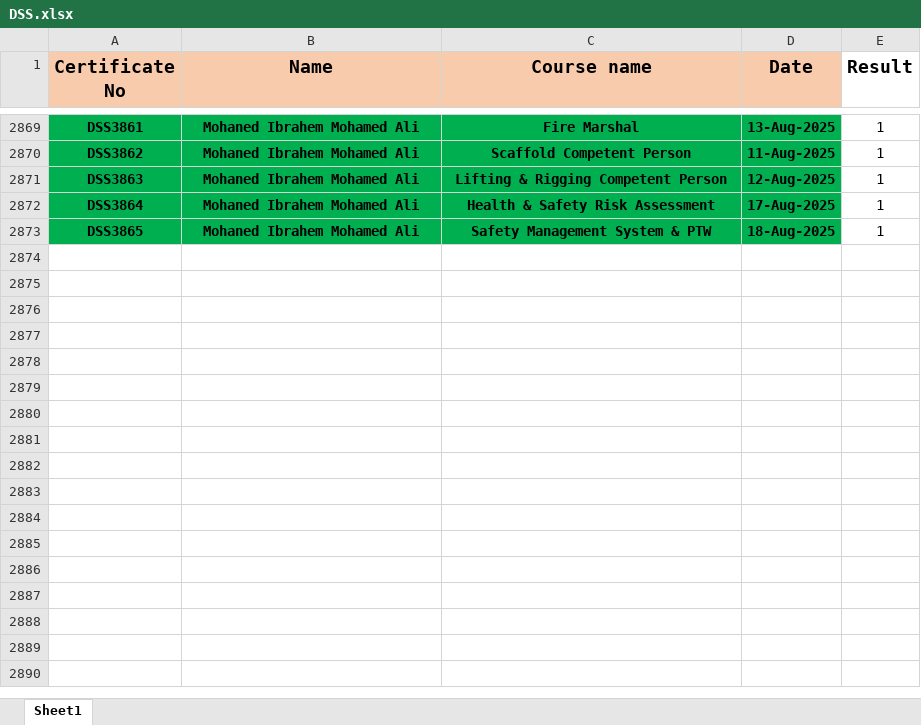
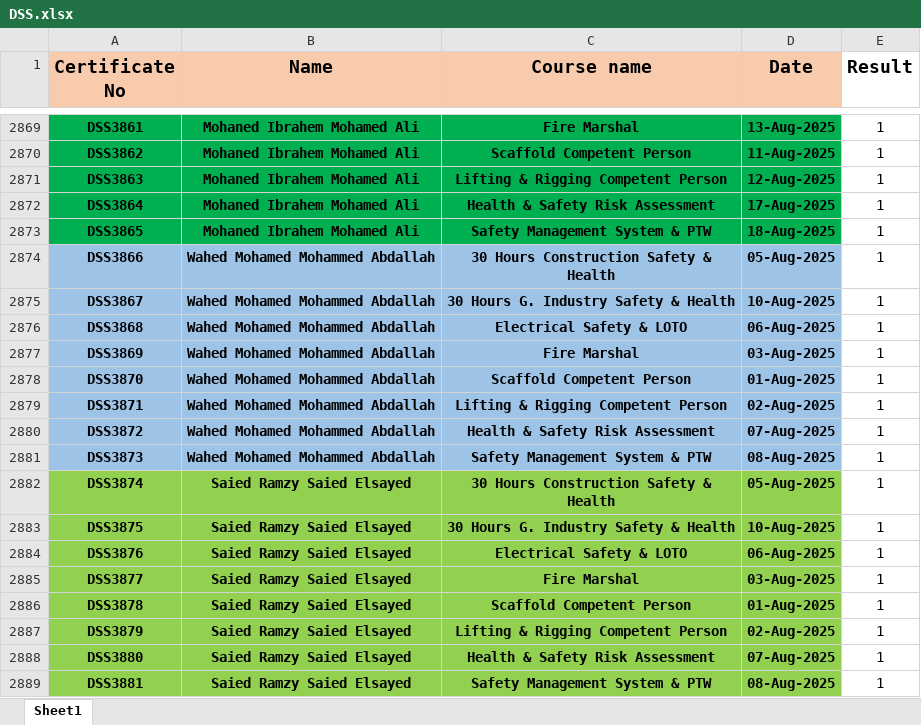
Before and after one commit to ahmedbendarey111/DSS_2025, an Excel workbook: DSS.xlsx, sheet Sheet1, drawn as a sheet; only a part is shown, gaps mark what is left out; values as stored, in another font and other column widths than the file's, no borders; the diff names each change by its address in the sheet, - before the commit and + after, or states it on an @@ line.

Commit message:
Add files via upload

```diff
--- a/DSS.xlsx (sheet Sheet1)
+++ b/DSS.xlsx (sheet Sheet1)
+row 2874: DSS3866 | Wahed Mohamed Mohammed Abdallah | 30 Hours Construction Safety & Health | 05-Aug-2025 | 1
+row 2875: DSS3867 | Wahed Mohamed Mohammed Abdallah | 30 Hours G. Industry Safety & Health | 10-Aug-2025 | 1
+row 2876: DSS3868 | Wahed Mohamed Mohammed Abdallah | Electrical Safety & LOTO | 06-Aug-2025 | 1
+row 2877: DSS3869 | Wahed Mohamed Mohammed Abdallah | Fire Marshal | 03-Aug-2025 | 1
+row 2878: DSS3870 | Wahed Mohamed Mohammed Abdallah | Scaffold Competent Person | 01-Aug-2025 | 1
+row 2879: DSS3871 | Wahed Mohamed Mohammed Abdallah | Lifting & Rigging Competent Person | 02-Aug-2025 | 1
+row 2880: DSS3872 | Wahed Mohamed Mohammed Abdallah | Health & Safety Risk Assessment | 07-Aug-2025 | 1
+row 2881: DSS3873 | Wahed Mohamed Mohammed Abdallah | Safety Management System & PTW | 08-Aug-2025 | 1
+row 2882: DSS3874 | Saied Ramzy Saied Elsayed | 30 Hours Construction Safety & Health | 05-Aug-2025 | 1
+row 2883: DSS3875 | Saied Ramzy Saied Elsayed | 30 Hours G. Industry Safety & Health | 10-Aug-2025 | 1
+row 2884: DSS3876 | Saied Ramzy Saied Elsayed | Electrical Safety & LOTO | 06-Aug-2025 | 1
+row 2885: DSS3877 | Saied Ramzy Saied Elsayed | Fire Marshal | 03-Aug-2025 | 1
+row 2886: DSS3878 | Saied Ramzy Saied Elsayed | Scaffold Competent Person | 01-Aug-2025 | 1
+row 2887: DSS3879 | Saied Ramzy Saied Elsayed | Lifting & Rigging Competent Person | 02-Aug-2025 | 1
+row 2888: DSS3880 | Saied Ramzy Saied Elsayed | Health & Safety Risk Assessment | 07-Aug-2025 | 1
+row 2889: DSS3881 | Saied Ramzy Saied Elsayed | Safety Management System & PTW | 08-Aug-2025 | 1
```
